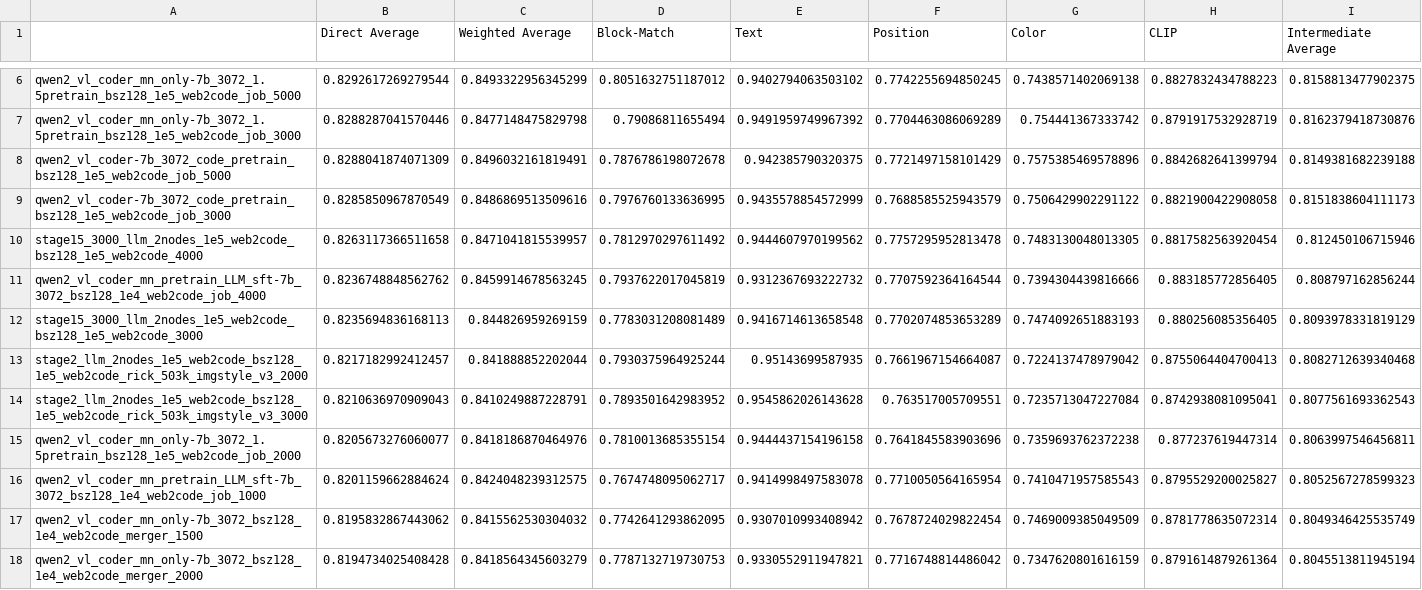
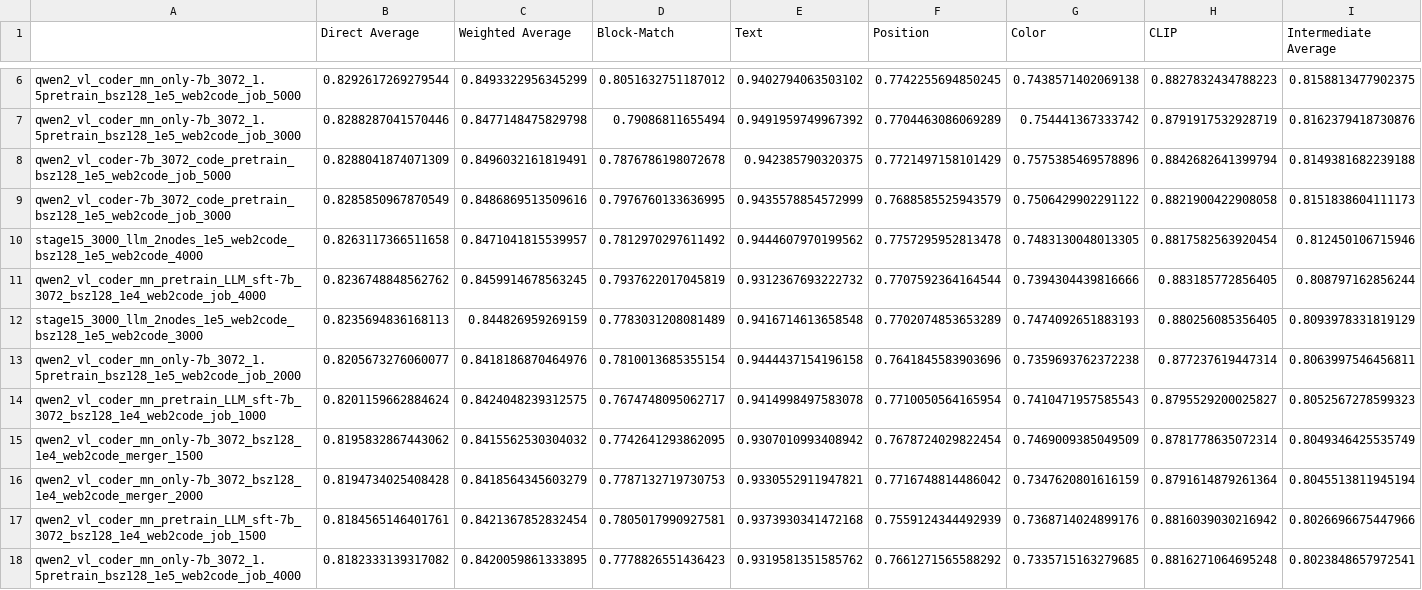
Before and after one commit to JackLingjie/Design2Code, a CSV file: Design2Code/all_scores_design2code.csv, drawn as a sheet; only a part is shown, gaps mark what is left out; the shorter side is filled out with more unchanged rows; removed rows and columns are numbered as before the commit, all else as after; the diff covers the shown part only; the diff names each change by its address in the sheet, - before the commit and + after, or states it on an @@ line.

```diff
--- a/Design2Code/all_scores_design2code.csv
+++ b/Design2Code/all_scores_design2code.csv
-row 13: stage2_llm_2nodes_1e5_web2code_bsz128_1e5_web2code_rick_503k_imgstyle_v3_2000 | 0.8217182992412457 | 0.841888852202044 | 0.7930375964925244 | 0.95143699587935 | 0.7661967154664087 | 0.7224137478979042 | 0.8755064404700413 | 0.8082712639340468
-row 14: stage2_llm_2nodes_1e5_web2code_bsz128_1e5_web2code_rick_503k_imgstyle_v3_3000 | 0.8210636970909043 | 0.8410249887228791 | 0.7893501642983952 | 0.9545862026143628 | 0.763517005709551 | 0.7235713047227084 | 0.8742938081095041 | 0.8077561693362543
```
Also changed, not shown: 5 added rows and 1 removed row elsewhere in this file, 8 other files.
